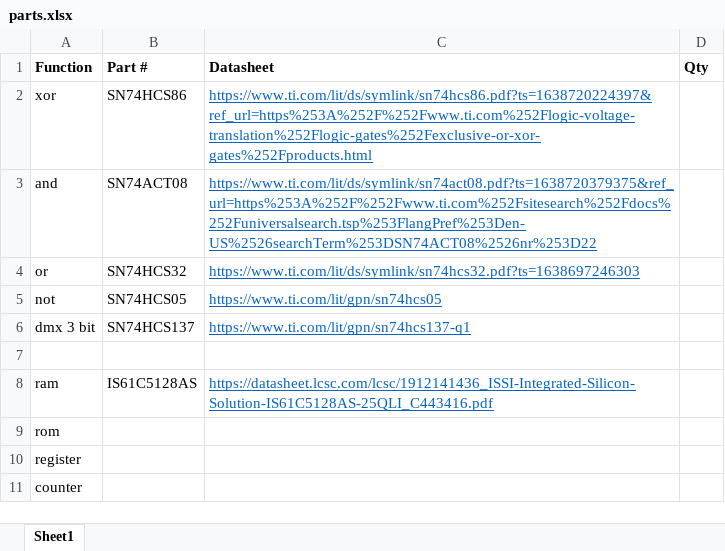
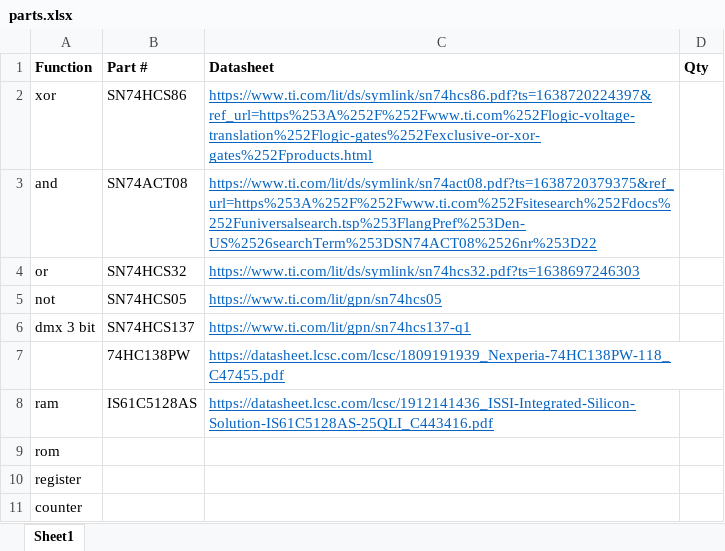
Before and after one commit to ThatAquarel/rv32i_dev, an Excel workbook: Hardware/parts.xlsx, sheet Sheet1, drawn as a sheet; values as stored, in another font and other column widths than the file's, no borders; the diff names each change by its address in the sheet, - before the commit and + after, or states it on an @@ line.

Commit message:
Add multiplexer part

```diff
--- a/Hardware/parts.xlsx (sheet Sheet1)
+++ b/Hardware/parts.xlsx (sheet Sheet1)
-row 7: (empty)
+row 7:  | 74HC138PW | https://datasheet.lcsc.com/lcsc/1809191939_Nexperia-74HC138PW-118_C47455.pdf
```
